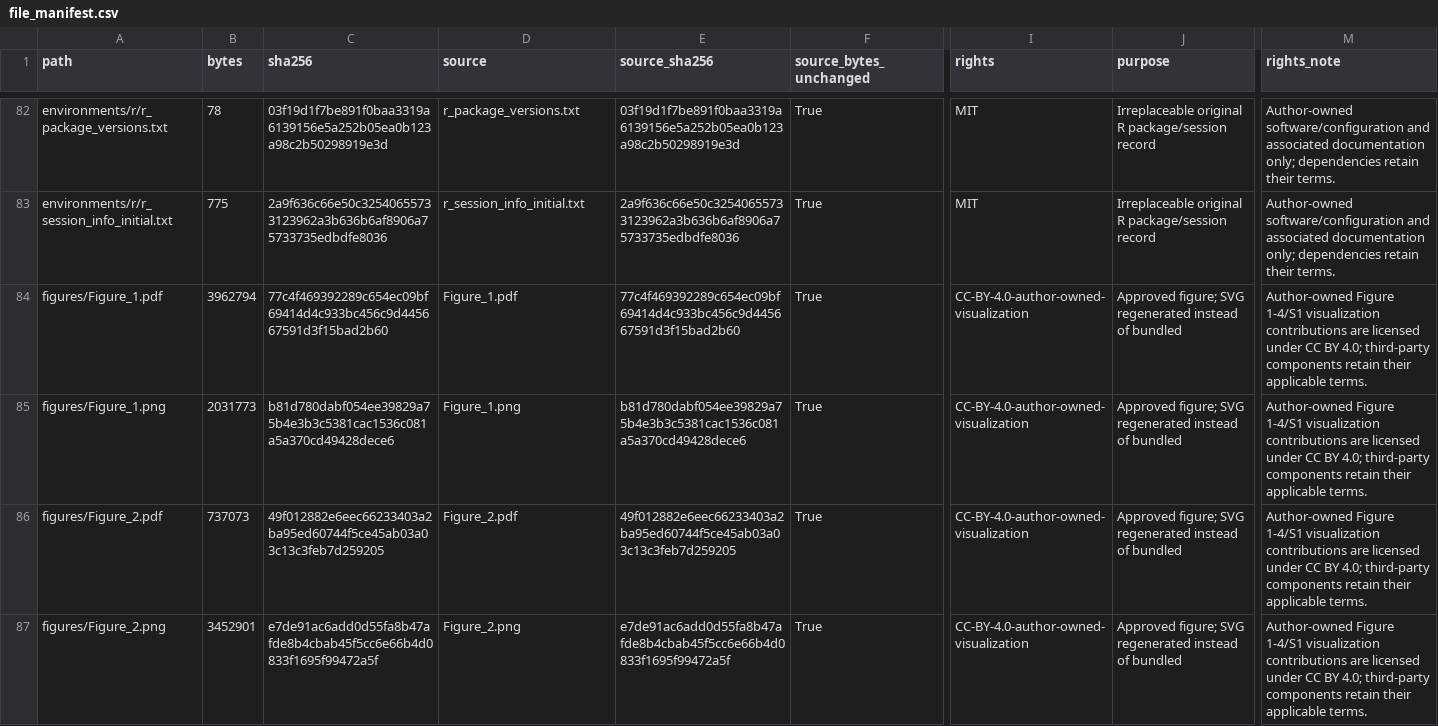
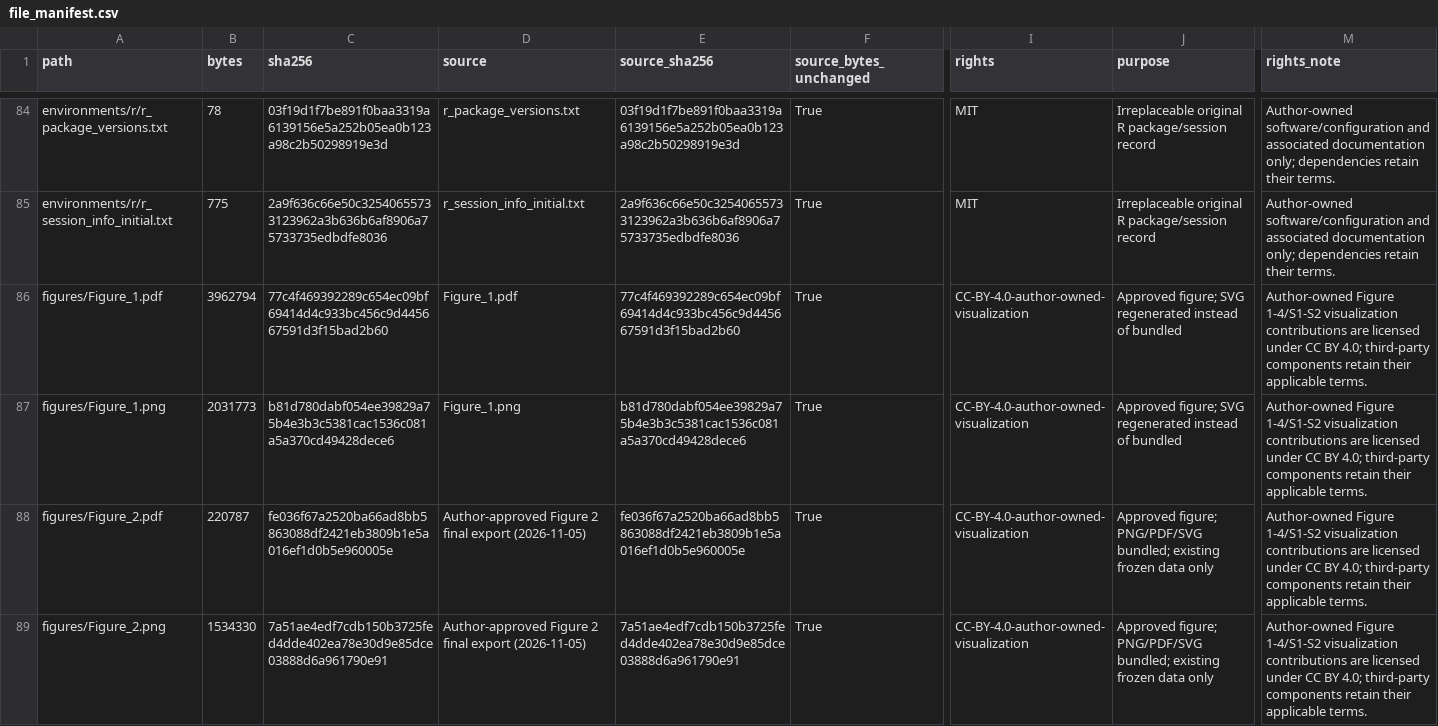
Before and after one commit to Devi010203/mrna-half-life-complementarity, a CSV file: docs/file_manifest.csv, drawn as a sheet; only a part is shown, gaps mark what is left out; addresses are those after the commit; the diff covers the shown part only; the diff names each change by its address in the sheet, - before the commit and + after, or states it on an @@ line.

Commit message:
Update external-human Figure 2 and complete supplementary figures

```diff
--- a/docs/file_manifest.csv
+++ b/docs/file_manifest.csv
-M86:M89 (rights_note): Author-owned Figure 1-4/S1 visualization contributions…
+M86:M89 (rights_note): Author-owned Figure 1-4/S1-S2 visualization contributions…
-B88 (bytes): 737073
+B88 (bytes): 220787
-C88 (sha256): 49f012882e6eec66233403a2ba95ed60744f5ce45ab03a03c13c3feb7d259205
+C88 (sha256): fe036f67a2520ba66ad8bb5863088df2421eb3809b1e5a016ef1d0b5e960005e
-D88 (source): Figure_2.pdf
+D88 (source): Author-approved Figure 2 final export (2026-11-05)
-E88 (source_sha256): 49f012882e6eec66233403a2ba95ed60744f5ce45ab03a03c13c3feb7d259205
+E88 (source_sha256): fe036f67a2520ba66ad8bb5863088df2421eb3809b1e5a016ef1d0b5e960005e
-J88:J89 (purpose): Approved figure; SVG regenerated instead of bundled
+J88:J89 (purpose): Approved figure; PNG/PDF/SVG bundled; existing frozen data only
-B89 (bytes): 3452901
+B89 (bytes): 1534330
-C89 (sha256): e7de91ac6add0d55fa8b47afde8b4cbab45f5cc6e66b4d0833f1695f99472a5f
+C89 (sha256): 7a51ae4edf7cdb150b3725fed4dde402ea78e30d9e85dce03888d6a961790e91
-D89 (source): Figure_2.png
+D89 (source): Author-approved Figure 2 final export (2026-11-05)
-E89 (source_sha256): e7de91ac6add0d55fa8b47afde8b4cbab45f5cc6e66b4d0833f1695f99472a5f
+E89 (source_sha256): 7a51ae4edf7cdb150b3725fed4dde402ea78e30d9e85dce03888d6a961790e91
```
Also changed, not shown: 9 added rows and 41 edited cells elsewhere in this file, 24 other files.
